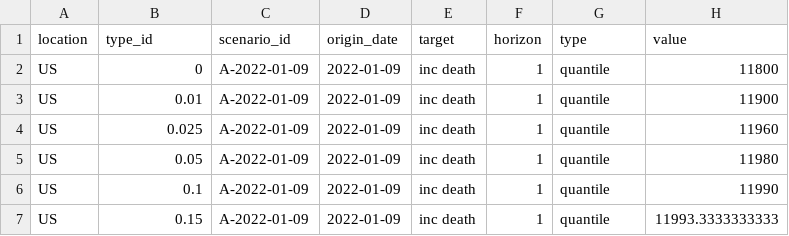
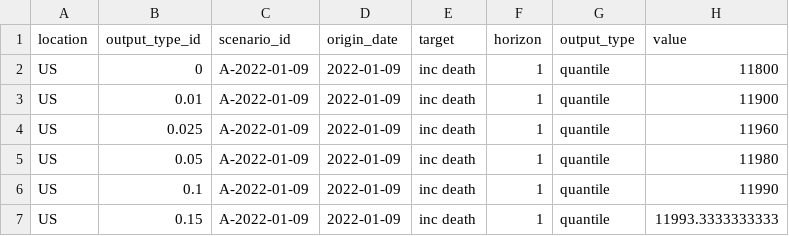
Before and after one commit to midas-network/SMHvalidation, a CSV file: inst/extdata/2022-01-09_team-model.csv, drawn as a sheet; only a part is shown.

```diff
--- a/inst/extdata/2022-01-09_team-model.csv
+++ b/inst/extdata/2022-01-09_team-model.csv
@@ -1,2 +1,2 @@
-"location","type_id","scenario_id","origin_date","target","horizon","type","value"
+"location","output_type_id","scenario_id","origin_date","target","horizon","output_type","value"
 "US",0,"A-2022-01-09",2022-01-09,"inc death",1,"quantile",11800
```
Also changed, not shown: 44 other files.
